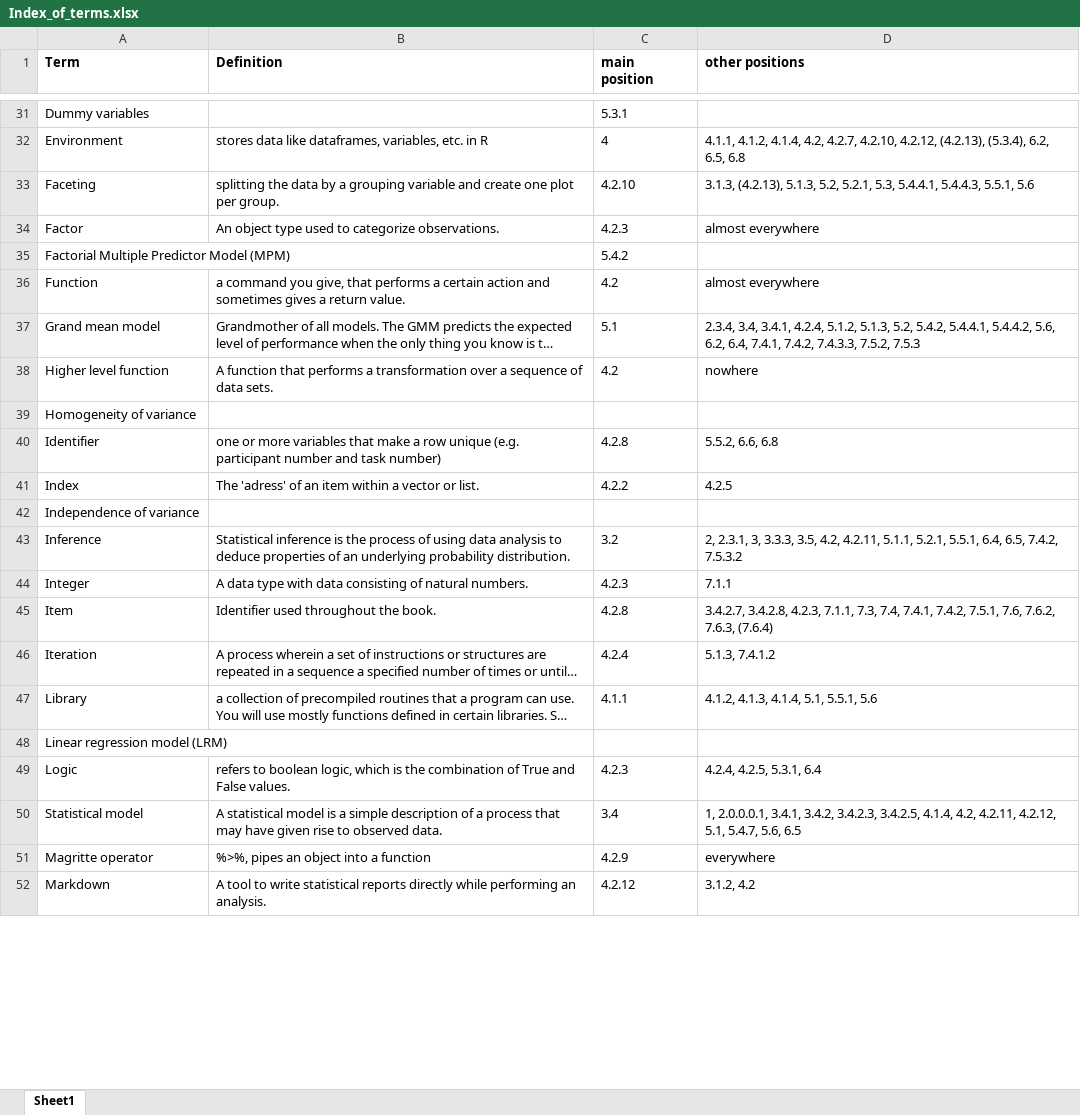
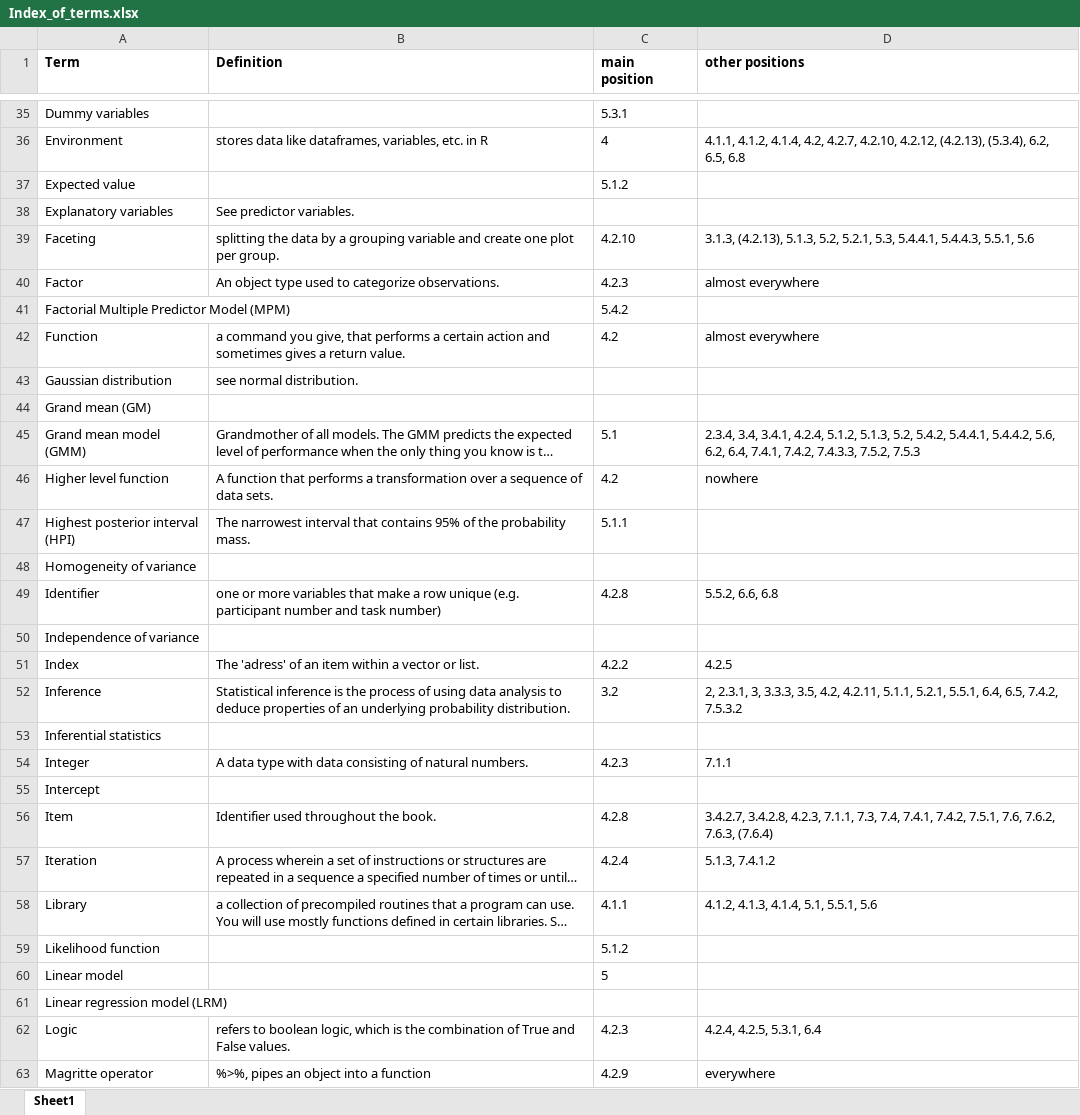
Before and after one commit to schmettow/New_Stats, an Excel workbook: Index_of_terms.xlsx, sheet Sheet1, drawn as a sheet; only a part is shown, gaps mark what is left out; the shorter side is filled out with more unchanged rows; long unchanged cells end in …; values as stored, in another font and other column widths than the file's, no borders; addresses are those after the commit; the diff covers the shown part only; the diff names each change by its address in the sheet, - before the commit and + after, or states it on an @@ line.

```diff
--- a/Index_of_terms.xlsx (sheet Sheet1)
+++ b/Index_of_terms.xlsx (sheet Sheet1)
+row 37: Expected value |  | 5.1.2
+row 38: Explanatory variables | See predictor variables.
+row 43: Gaussian distribution | see normal distribution.
+row 44: Grand mean (GM)
-A45 (Term): Grand mean model
+A45 (Term): Grand mean model (GMM)
+row 47: Highest posterior interval (HPI) | The narrowest interval that contains 95% of the probability mass. | 5.1.1
@@ row 42 moved to row 50: Independence of variance @@
+row 53: Inferential statistics
+row 55: Intercept
+row 59: Likelihood function |  | 5.1.2
+row 60: Linear model |  | 5
@@ row 50 moved to row 115: Statistical model @@
```
Also changed, not shown: 21 added rows, 2 removed rows, 2 moved rows and 7 edited cells elsewhere in this sheet, Index_of_packages.xlsx, 3 other files.
